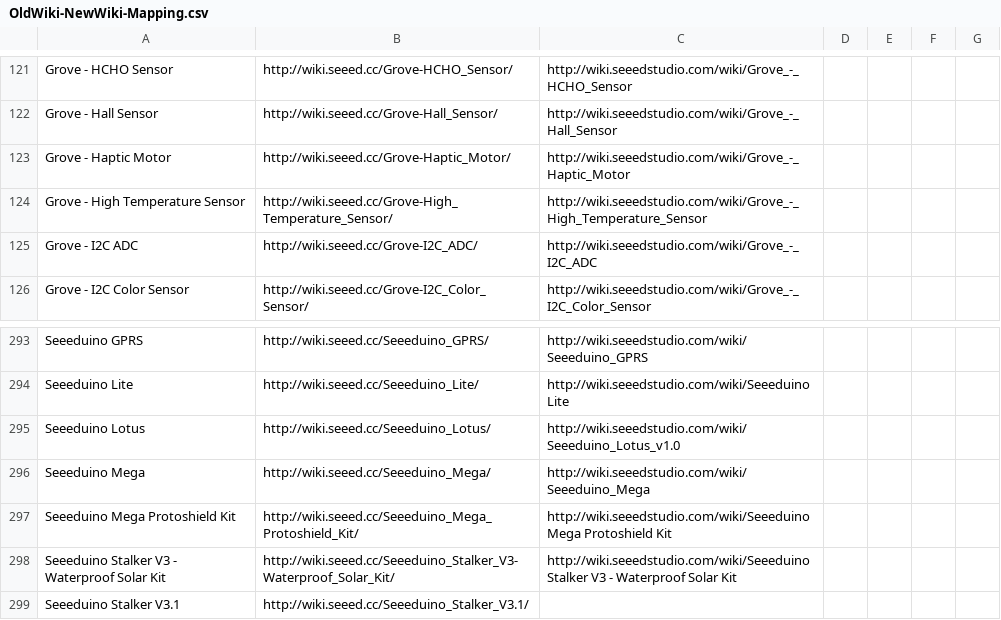
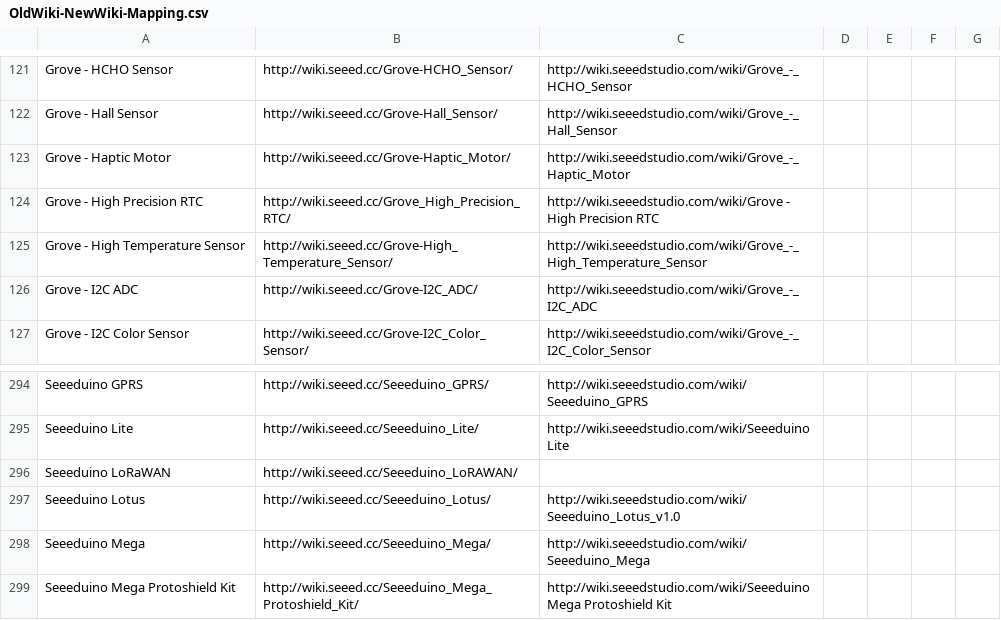
Before and after one commit to SeeedDocument/Seeed-WiKi, a CSV file: OldWiki-NewWiki-Mapping.csv, drawn as a sheet; only a part is shown, gaps mark what is left out; the shorter side is filled out with more unchanged rows; the diff names each change by its address in the sheet, - before the commit and + after, or states it on an @@ line.

Commit message:
add easyeda to some groves

```diff
--- a/OldWiki-NewWiki-Mapping.csv
+++ b/OldWiki-NewWiki-Mapping.csv
+row 124: Grove - High Precision RTC | http://wiki.seeed.cc/Grove_High_Precision_RTC/ | http://wiki.seeedstudio.com/wiki/Grove - High Precision RTC
+row 296: Seeeduino LoRaWAN | http://wiki.seeed.cc/Seeeduino_LoRAWAN/
```
Also changed, not shown: 17 other files.
